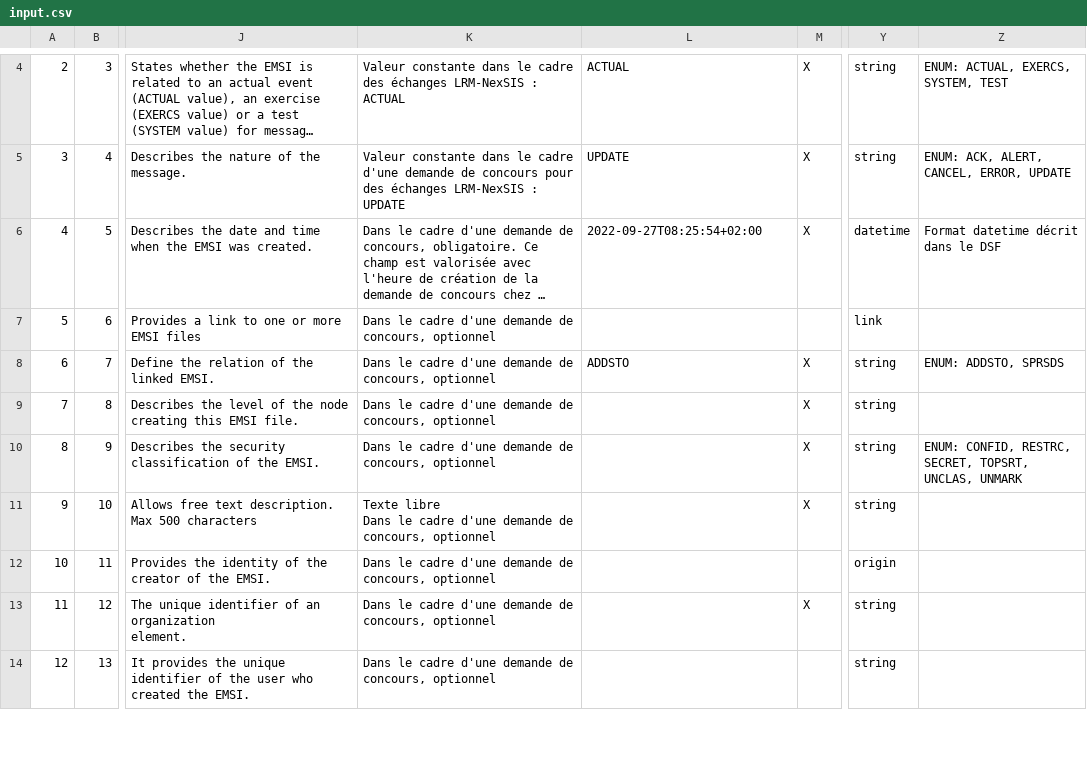
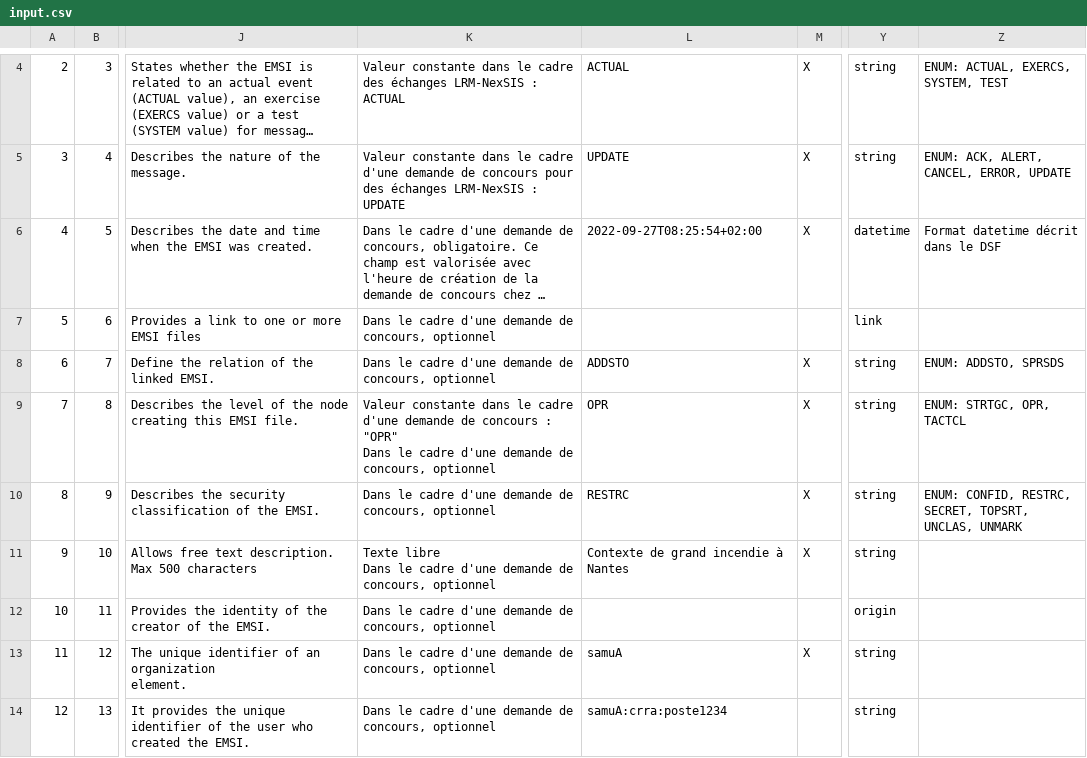
Before and after one commit to ansforge/SAMU-Hub-Sante, a CSV file: models/csv_parser/out/EMSI-DC/input.csv, drawn as a sheet; only a part is shown, gaps mark what is left out; long unchanged cells end in …; ↵ is a line break in a cell; the diff covers the shown part only; the diff names each change by its address in the sheet, - before the commit and + after, or states it on an @@ line.

```diff
--- a/models/csv_parser/out/EMSI-DC/input.csv
+++ b/models/csv_parser/out/EMSI-DC/input.csv
-K9: Dans le…
+K9: Valeur constante dans le cadre d'une demande de concours : "OPR" ↵ Dans le…
-L9: (empty)
+L9: OPR
-Z9: (empty)
+Z9: ENUM: STRTGC, OPR, TACTCL
-L10: (empty)
+L10: RESTRC
-L11: (empty)
+L11: Contexte de grand incendie à Nantes
-L13: (empty)
+L13: samuA
-L14: (empty)
+L14: samuA:crra:poste1234
```
Also changed, not shown: 43 edited cells elsewhere in this file, models/csv_parser/out/RC-EDA/input.csv, 8 other files.
